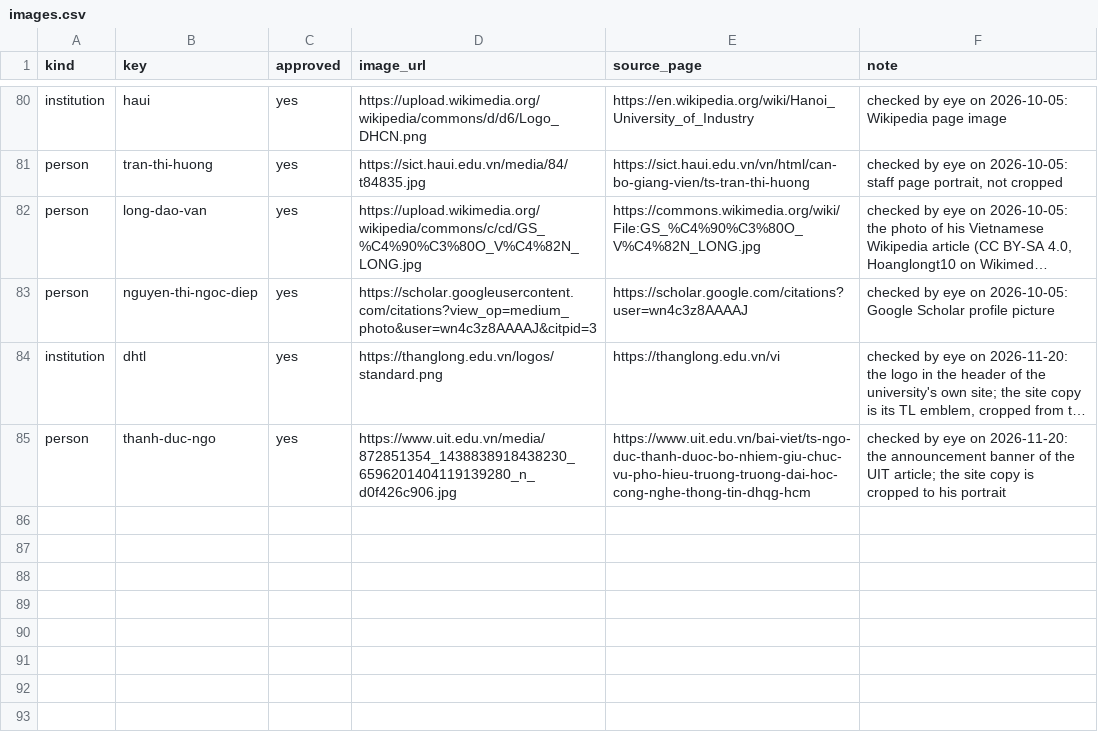
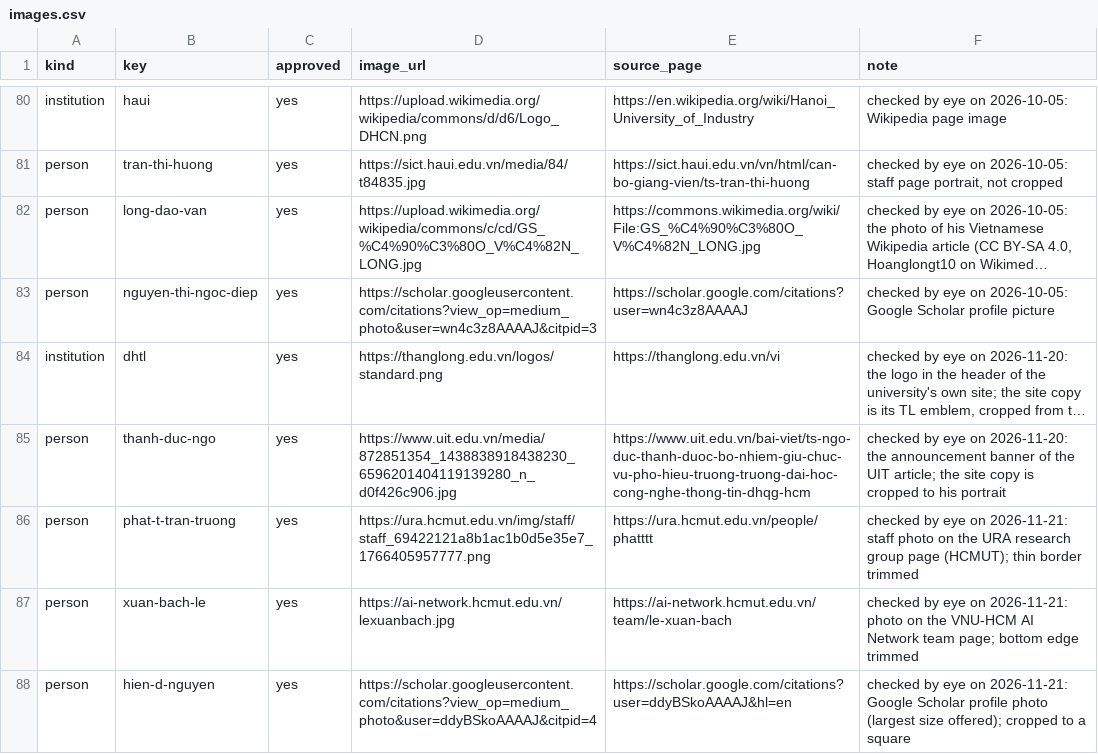
Before and after one commit to thanhlexyz/vn-at-top-ai-conference, a CSV file: backend/images.csv, drawn as a sheet; only a part is shown, gaps mark what is left out; long unchanged cells end in …; the diff names each change by its address in the sheet, - before the commit and + after, or states it on an @@ line.

```diff
--- a/backend/images.csv
+++ b/backend/images.csv
+row 86: person | phat-t-tran-truong | yes | https://ura.hcmut.edu.vn/img/staff/staff_69422121a8b1ac1b0d5e35e7_1766405957777.png | https://ura.hcmut.edu.vn/people/phatttt | checked by eye on 2026-11-21: staff photo on the URA research group page (HCMUT); thin border trimmed
+row 87: person | xuan-bach-le | yes | https://ai-network.hcmut.edu.vn/lexuanbach.jpg | https://ai-network.hcmut.edu.vn/team/le-xuan-bach | checked by eye on 2026-11-21: photo on the VNU-HCM AI Network team page; bottom edge trimmed
+row 88: person | hien-d-nguyen | yes | https://scholar.googleusercontent.com/citations?view_op=medium_photo&user=ddyBSkoAAAAJ&citpid=4 | https://scholar.google.com/citations?user=ddyBSkoAAAAJ&hl=en | checked by eye on 2026-11-21: Google Scholar profile photo (largest size offered); cropped to a square
```
Also changed, not shown: backend/roster.csv, 10 other files.
